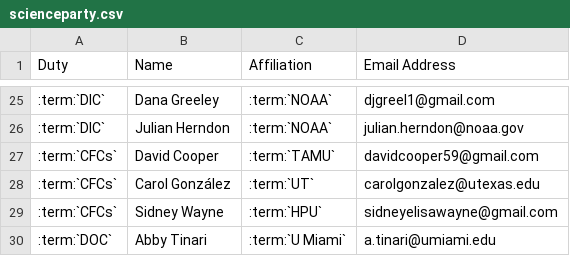
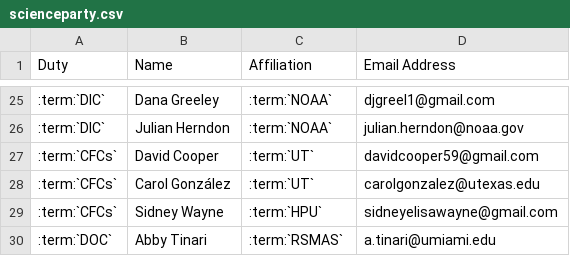
Before and after one commit to cchdo/cruise_report_2022_p02w, a CSV file: scienceparty.csv, drawn as a sheet; only a part is shown, gaps mark what is left out; the diff names each change by its address in the sheet, - before the commit and + after, or states it on an @@ line.

```diff
--- a/scienceparty.csv
+++ b/scienceparty.csv
-C27 (Affiliation): :term:`TAMU`
+C27 (Affiliation): :term:`UT`
-C30 (Affiliation): :term:`U Miami`
+C30 (Affiliation): :term:`RSMAS`
```
Also changed, not shown: 3 other files.
